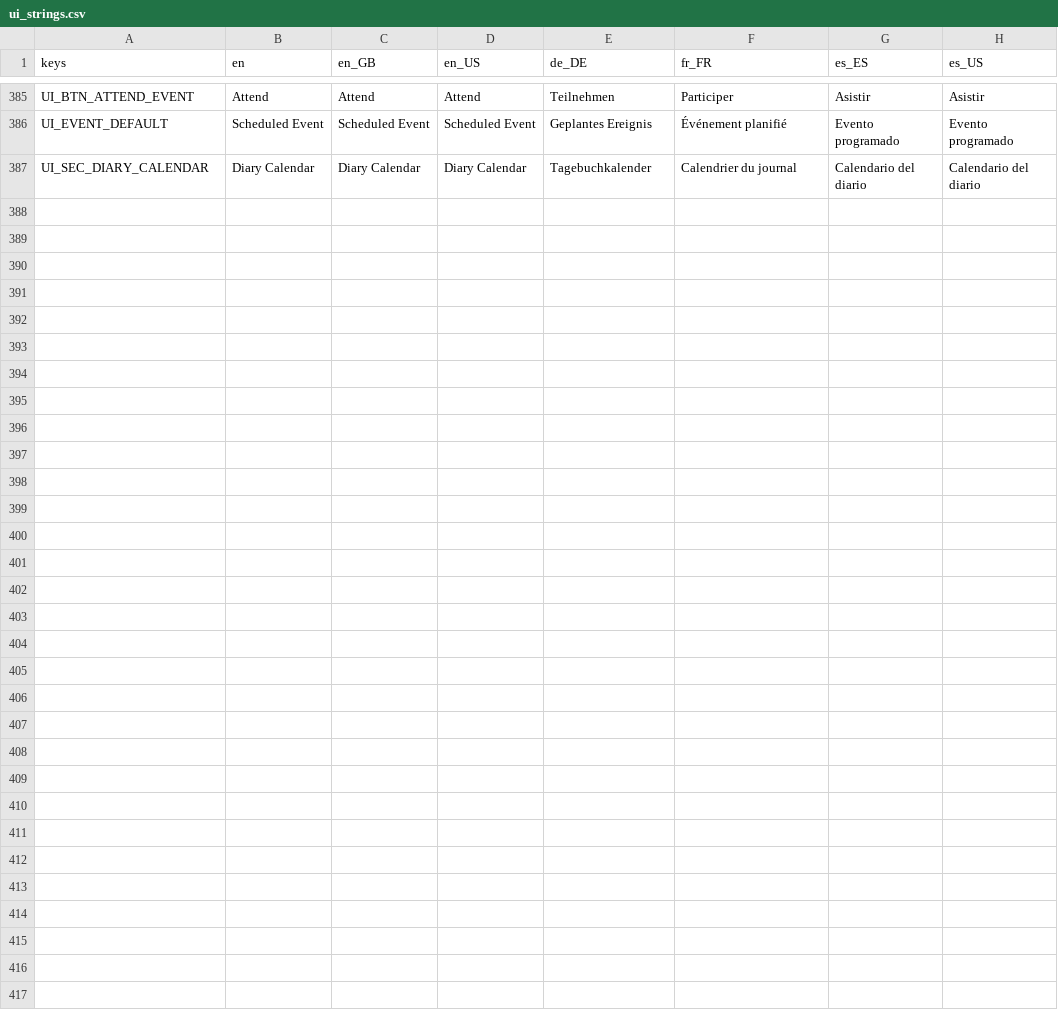
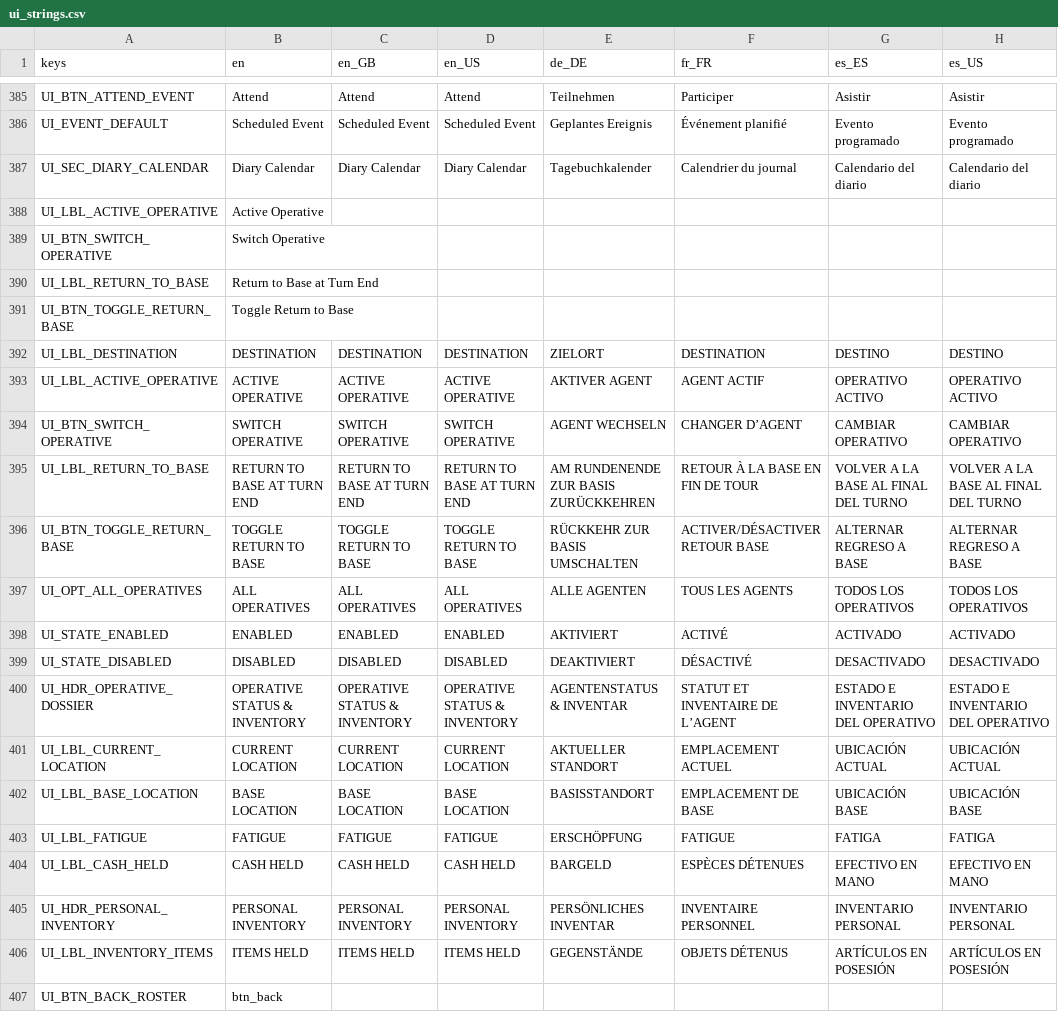
Before and after one commit to Hysnap/robs-game, a CSV file: data_modules/core/localization/ui_strings.csv, drawn as a sheet; only a part is shown, gaps mark what is left out.

Commit message:
continued travel and operative planning fixes

```diff
--- a/data_modules/core/localization/ui_strings.csv
+++ b/data_modules/core/localization/ui_strings.csv
@@ -387 +387,21 @@
 "UI_SEC_DIARY_CALENDAR","Diary Calendar","Diary Calendar","Diary Calendar","Tagebuchkalender","Calendrier du journal","Calendario del diario","Calendario del diario"
+"UI_LBL_ACTIVE_OPERATIVE","Active Operative","","","","","",""
+"UI_BTN_SWITCH_OPERATIVE","Switch Operative","","","","","",""
+"UI_LBL_RETURN_TO_BASE","Return to Base at Turn End","","","","","",""
+"UI_BTN_TOGGLE_RETURN_BASE","Toggle Return to Base","","","","","",""
+"UI_LBL_DESTINATION","DESTINATION","DESTINATION","DESTINATION","ZIELORT","DESTINATION","DESTINO","DESTINO"
+"UI_LBL_ACTIVE_OPERATIVE","ACTIVE OPERATIVE","ACTIVE OPERATIVE","ACTIVE OPERATIVE","AKTIVER AGENT","AGENT ACTIF","OPERATIVO ACTIVO","OPERATIVO ACTIVO"
+"UI_BTN_SWITCH_OPERATIVE","SWITCH OPERATIVE","SWITCH OPERATIVE","SWITCH OPERATIVE","AGENT WECHSELN","CHANGER D’AGENT","CAMBIAR OPERATIVO","CAMBIAR OPERATIVO"
+"UI_LBL_RETURN_TO_BASE","RETURN TO BASE AT TURN END","RETURN TO BASE AT TURN END","RETURN TO BASE AT TURN END","AM RUNDENENDE ZUR BASIS ZURÜCKKEHREN","RETOUR À LA BASE EN FIN DE TOUR","VOLVER A LA BASE AL FINAL DEL TURNO","VOLVER A LA BASE AL FINAL DEL TURNO"
+"UI_BTN_TOGGLE_RETURN_BASE","TOGGLE RETURN TO BASE","TOGGLE RETURN TO BASE","TOGGLE RETURN TO BASE","RÜCKKEHR ZUR BASIS UMSCHALTEN","ACTIVER/DÉSACTIVER RETOUR BASE","ALTERNAR REGRESO A BASE","ALTERNAR REGRESO A BASE"
+"UI_OPT_ALL_OPERATIVES","ALL OPERATIVES","ALL OPERATIVES","ALL OPERATIVES","ALLE AGENTEN","TOUS LES AGENTS","TODOS LOS OPERATIVOS","TODOS LOS OPERATIVOS"
+"UI_STATE_ENABLED","ENABLED","ENABLED","ENABLED","AKTIVIERT","ACTIVÉ","ACTIVADO","ACTIVADO"
+"UI_STATE_DISABLED","DISABLED","DISABLED","DISABLED","DEAKTIVIERT","DÉSACTIVÉ","DESACTIVADO","DESACTIVADO"
+"UI_HDR_OPERATIVE_DOSSIER","OPERATIVE STATUS & INVENTORY","OPERATIVE STATUS & INVENTORY","OPERATIVE STATUS & INVENTORY","AGENTENSTATUS & INVENTAR","STATUT ET INVENTAIRE DE L’AGENT","ESTADO E INVENTARIO DEL OPERATIVO","ESTADO E INVENTARIO DEL OPERATIVO"
+"UI_LBL_CURRENT_LOCATION","CURRENT LOCATION","CURRENT LOCATION","CURRENT LOCATION","AKTUELLER STANDORT","EMPLACEMENT ACTUEL","UBICACIÓN ACTUAL","UBICACIÓN ACTUAL"
+"UI_LBL_BASE_LOCATION","BASE LOCATION","BASE LOCATION","BASE LOCATION","BASISSTANDORT","EMPLACEMENT DE BASE","UBICACIÓN BASE","UBICACIÓN BASE"
+"UI_LBL_FATIGUE","FATIGUE","FATIGUE","FATIGUE","ERSCHÖPFUNG","FATIGUE","FATIGA","FATIGA"
+"UI_LBL_CASH_HELD","CASH HELD","CASH HELD","CASH HELD","BARGELD","ESPÈCES DÉTENUES","EFECTIVO EN MANO","EFECTIVO EN MANO"
+"UI_HDR_PERSONAL_INVENTORY","PERSONAL INVENTORY","PERSONAL INVENTORY","PERSONAL INVENTORY","PERSÖNLICHES INVENTAR","INVENTAIRE PERSONNEL","INVENTARIO PERSONAL","INVENTARIO PERSONAL"
+"UI_LBL_INVENTORY_ITEMS","ITEMS HELD","ITEMS HELD","ITEMS HELD","GEGENSTÄNDE","OBJETS DÉTENUS","ARTÍCULOS EN POSESIÓN","ARTÍCULOS EN POSESIÓN"
+"UI_BTN_BACK_ROSTER","btn_back","","","","","",""
```
Also changed, not shown: 40 other files.
